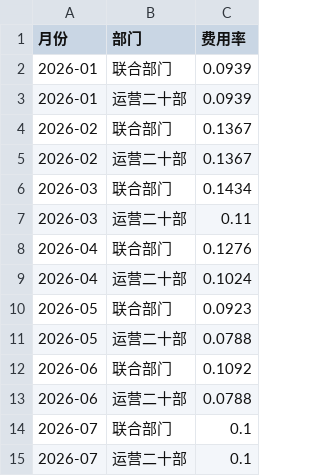
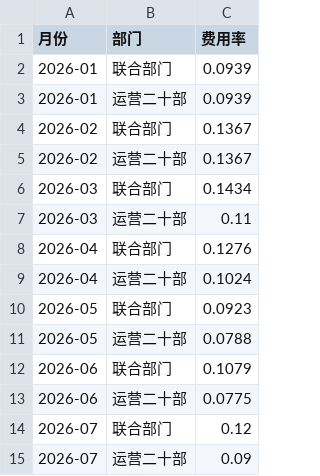
Before and after one commit to TreytonQT/Data_analysis_assistant, a CSV file: configs/department_fee_config.csv, drawn as a sheet.

```diff
--- a/configs/department_fee_config.csv
+++ b/configs/department_fee_config.csv
@@ -11,5 +11,5 @@
 2026-05,运营二十部,0.0788
-2026-06,联合部门,0.1092
-2026-06,运营二十部,0.0788
-2026-07,联合部门,0.1
-2026-07,运营二十部,0.1
+2026-06,联合部门,0.1079
+2026-06,运营二十部,0.0775
+2026-07,联合部门,0.12
+2026-07,运营二十部,0.09
```
Also changed, not shown: configs/commission_config.csv, configs/store_config.csv, 42 other files.
